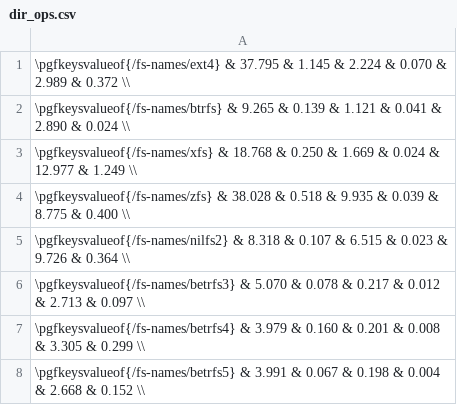
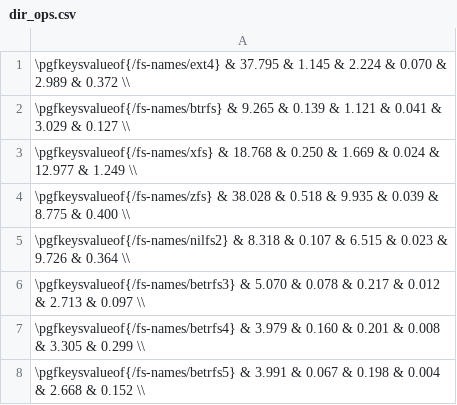
Before and after one commit to zhanyang/dissertation, a CSV file: data/dir_ops.csv, drawn as a sheet.

```diff
--- a/data/dir_ops.csv
+++ b/data/dir_ops.csv
@@ -1,3 +1,3 @@
  \pgfkeysvalueof{/fs-names/ext4}    & 37.795 & 1.145 & 2.224 & 0.070 &  2.989 & 0.372 \\
- \pgfkeysvalueof{/fs-names/btrfs}   &  9.265 & 0.139 & 1.121 & 0.041 &  2.890 & 0.024 \\
+ \pgfkeysvalueof{/fs-names/btrfs}   &  9.265 & 0.139 & 1.121 & 0.041 &  3.029 & 0.127 \\
  \pgfkeysvalueof{/fs-names/xfs}     & 18.768 & 0.250 & 1.669 & 0.024 & 12.977 & 1.249 \\
```
Also changed, not shown: data/git.csv, data/raw/dir_ops.csv, 1 other file.
